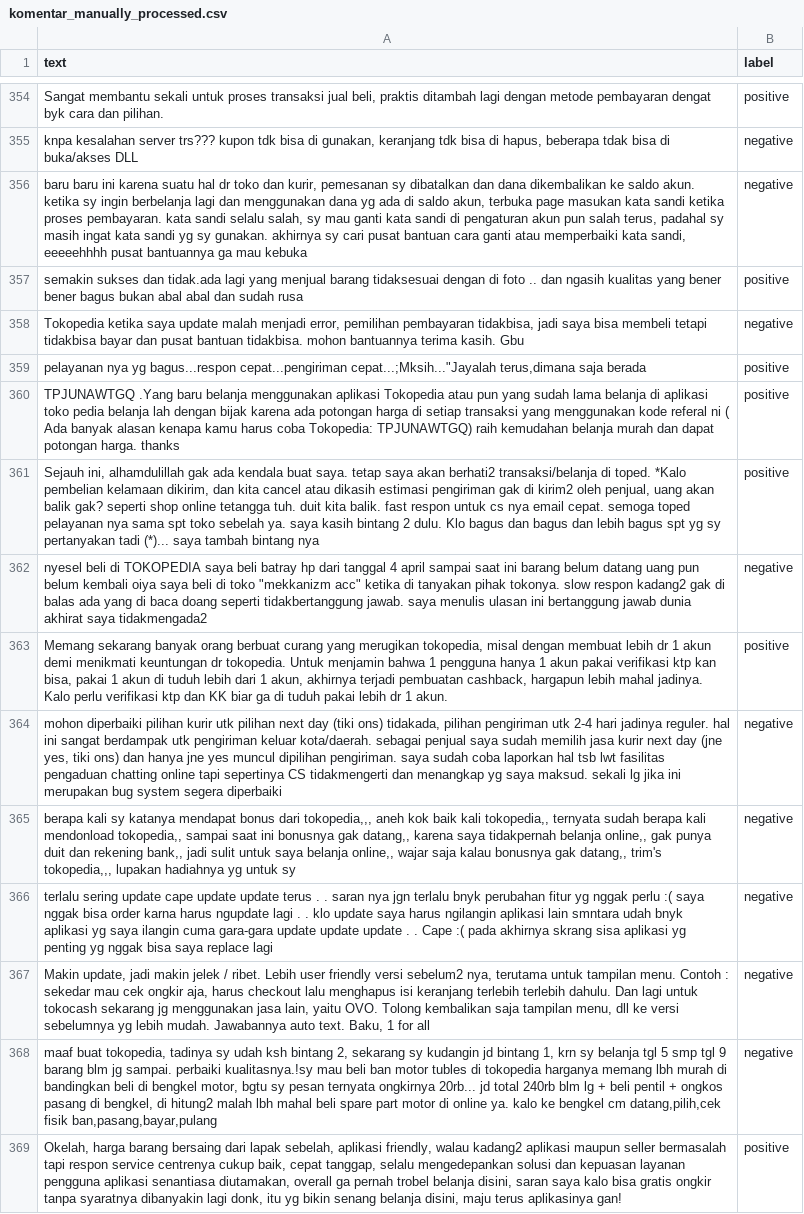
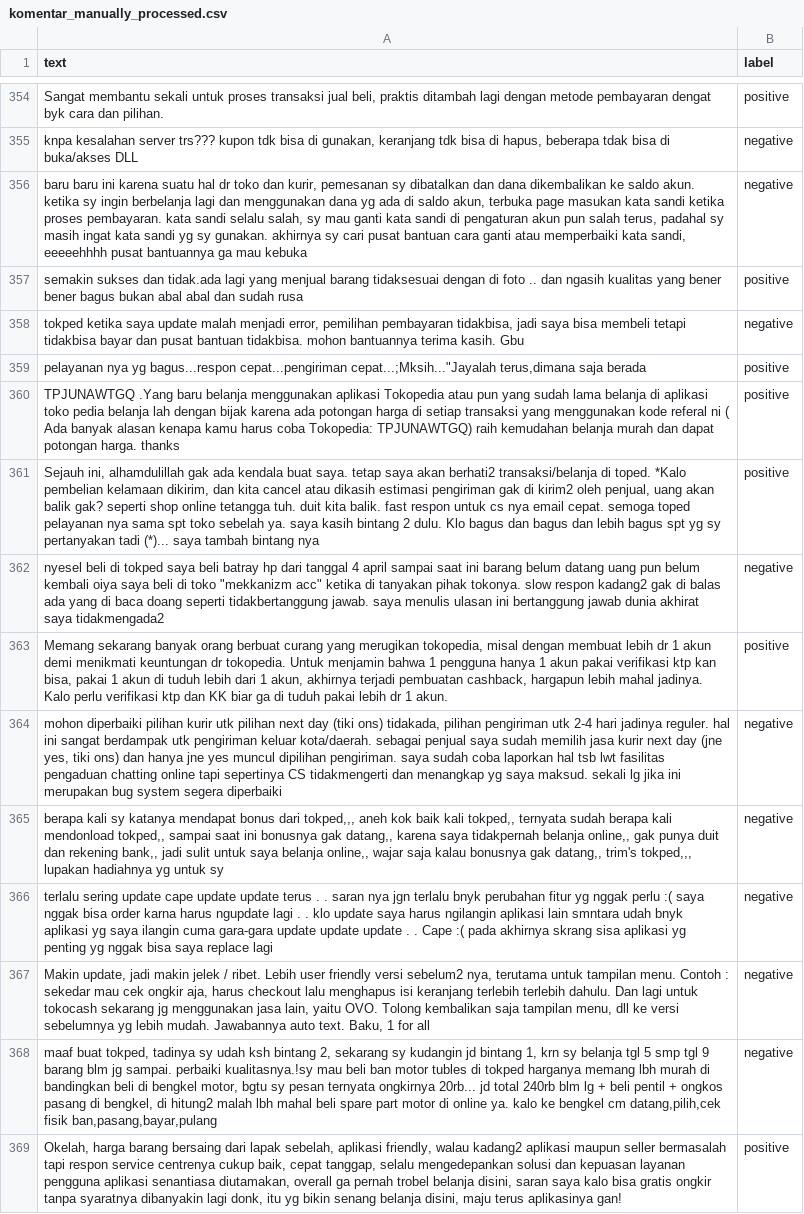
Before and after one commit to rivaraissa/sentiment-svm, a CSV file: komentar_manually_processed.csv, drawn as a sheet; only a part is shown, gaps mark what is left out; the diff covers the shown part only; the diff names each change by its address in the sheet, - before the commit and + after, or states it on an @@ line.

```diff
--- a/komentar_manually_processed.csv
+++ b/komentar_manually_processed.csv
-A358 (text): Tokopedia ketika saya…
+A358 (text): tokped ketika saya…
-A362 (text): …beli di TOKOPEDIA saya beli…
+A362 (text): …beli di tokped saya beli…
-A365 (text): …bonus dari tokopedia,,, aneh kok baik kali tokopedia,, ternyata sudah berapa kali mendonload tokopedia,, sampai saat ini bonusnya gak datang,, karena saya tidakpernah belanja online,, gak punya duit dan rekening bank,, jadi sulit untuk saya belanja online,, wajar saja kalau bonusnya gak datang,, trim's tokopedia,,, lupakan hadiahnya…
+A365 (text): …bonus dari tokped,,, aneh kok baik kali tokped,, ternyata sudah berapa kali mendonload tokped,, sampai saat ini bonusnya gak datang,, karena saya tidakpernah belanja online,, gak punya duit dan rekening bank,, jadi sulit untuk saya belanja online,, wajar saja kalau bonusnya gak datang,, trim's tokped,,, lupakan hadiahnya…
-A368 (text): maaf buat tokopedia, tadinya sy udah ksh bintang 2, sekarang sy kudangin jd bintang 1, krn sy belanja tgl 5 smp tgl 9 barang blm jg sampai. perbaiki kualitasnya.!sy mau beli ban motor tubles di tokopedia harganya memang…
+A368 (text): maaf buat tokped, tadinya sy udah ksh bintang 2, sekarang sy kudangin jd bintang 1, krn sy belanja tgl 5 smp tgl 9 barang blm jg sampai. perbaiki kualitasnya.!sy mau beli ban motor tubles di tokped harganya memang…
```
Also changed, not shown: 98 edited cells elsewhere in this file, 4 other files.
